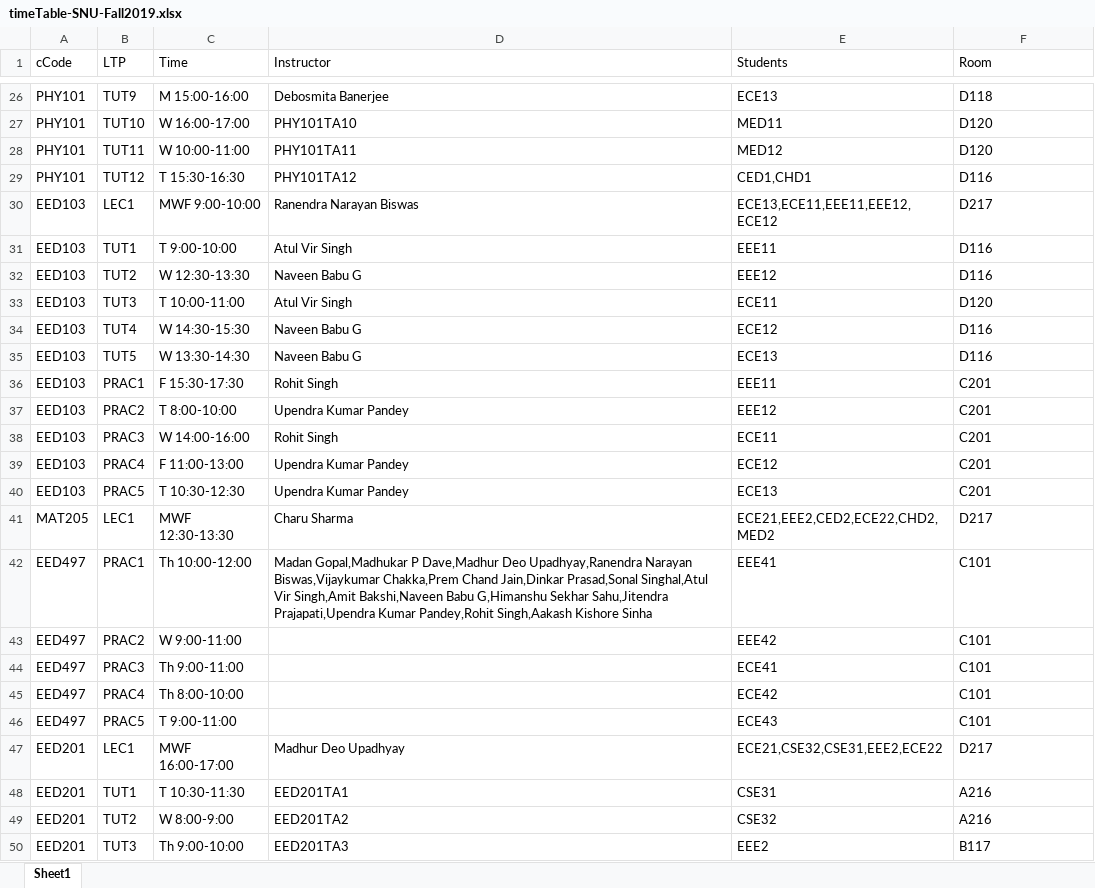
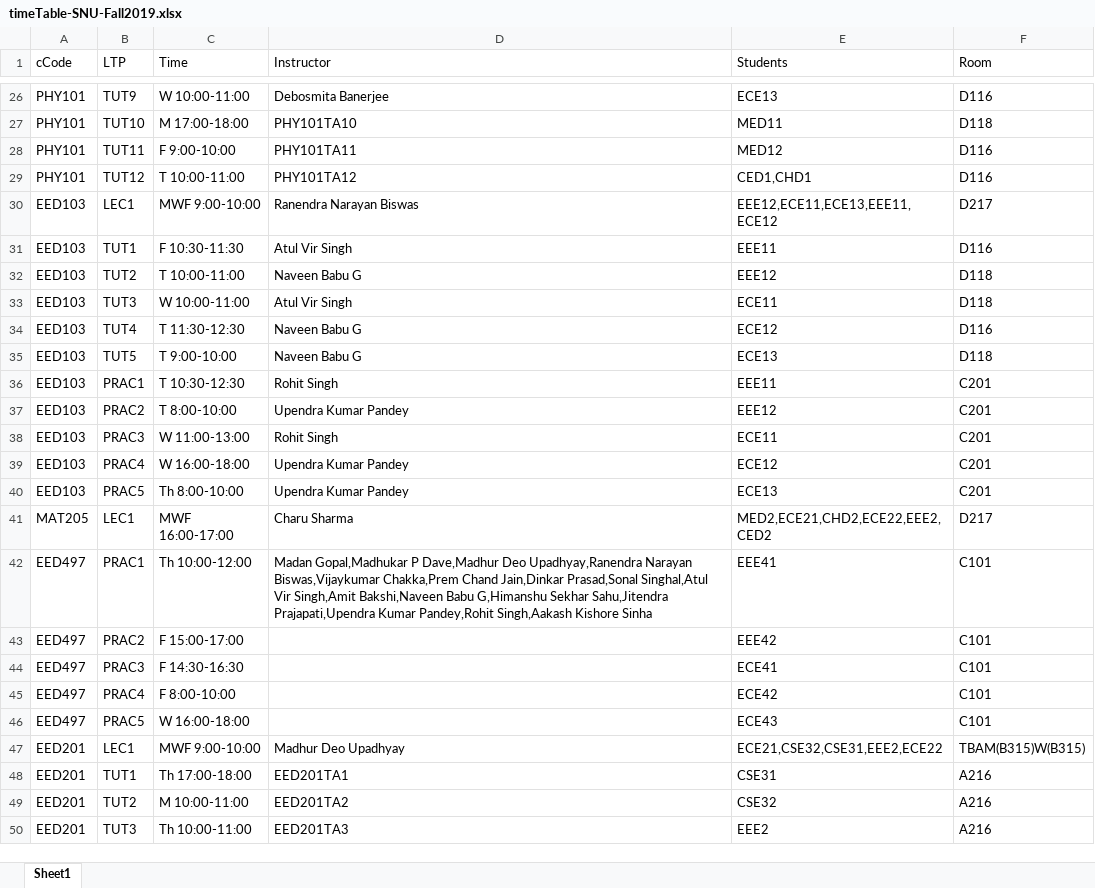
Before and after one commit to krajit/csvToFET, an Excel workbook: timeTable-SNU-Fall2019.xlsx, sheet Sheet1, drawn as a sheet; only a part is shown, gaps mark what is left out; values as stored, in another font and other column widths than the file's, no borders; the diff covers the shown part only; the diff names each change by its address in the sheet, - before the commit and + after, or states it on an @@ line.

Commit message:
feature to add students free slot added

```diff
--- a/timeTable-SNU-Fall2019.xlsx (sheet Sheet1)
+++ b/timeTable-SNU-Fall2019.xlsx (sheet Sheet1)
-C26 (Time): M 15:00-16:00
+C26 (Time): W 10:00-11:00
-F26 (Room): D118
+F26 (Room): D116
-C27 (Time): W 16:00-17:00
+C27 (Time): M 17:00-18:00
-F27 (Room): D120
+F27 (Room): D118
-C28 (Time): W 10:00-11:00
+C28 (Time): F 9:00-10:00
-F28 (Room): D120
+F28 (Room): D116
-C29 (Time): T 15:30-16:30
+C29 (Time): T 10:00-11:00
-E30 (Students): ECE13,ECE11,EEE11,EEE12,ECE12
+E30 (Students): EEE12,ECE11,ECE13,EEE11,ECE12
-C31 (Time): T 9:00-10:00
+C31 (Time): F 10:30-11:30
-C32 (Time): W 12:30-13:30
+C32 (Time): T 10:00-11:00
-F32 (Room): D116
+F32 (Room): D118
-C33 (Time): T 10:00-11:00
+C33 (Time): W 10:00-11:00
-F33 (Room): D120
+F33 (Room): D118
-C34 (Time): W 14:30-15:30
+C34 (Time): T 11:30-12:30
-C35 (Time): W 13:30-14:30
+C35 (Time): T 9:00-10:00
-F35 (Room): D116
+F35 (Room): D118
-C36 (Time): F 15:30-17:30
+C36 (Time): T 10:30-12:30
-C38 (Time): W 14:00-16:00
+C38 (Time): W 11:00-13:00
-C39 (Time): F 11:00-13:00
+C39 (Time): W 16:00-18:00
-C40 (Time): T 10:30-12:30
+C40 (Time): Th 8:00-10:00
-C41 (Time): MWF 12:30-13:30
+C41 (Time): MWF 16:00-17:00
-E41 (Students): ECE21,EEE2,CED2,ECE22,CHD2,MED2
+E41 (Students): MED2,ECE21,CHD2,ECE22,EEE2,CED2
-C43 (Time): W 9:00-11:00
+C43 (Time): F 15:00-17:00
-C44 (Time): Th 9:00-11:00
+C44 (Time): F 14:30-16:30
-C45 (Time): Th 8:00-10:00
+C45 (Time): F 8:00-10:00
-C46 (Time): T 9:00-11:00
+C46 (Time): W 16:00-18:00
-C47 (Time): MWF 16:00-17:00
+C47 (Time): MWF 9:00-10:00
-F47 (Room): D217
+F47 (Room): TBAM(B315)W(B315)
-C48 (Time): T 10:30-11:30
+C48 (Time): Th 17:00-18:00
-C49 (Time): W 8:00-9:00
+C49 (Time): M 10:00-11:00
-C50 (Time): Th 9:00-10:00
+C50 (Time): Th 10:00-11:00
-F50 (Room): B117
+F50 (Room): A216
```
Also changed, not shown: 693 edited cells elsewhere in this sheet, 55 other files.
